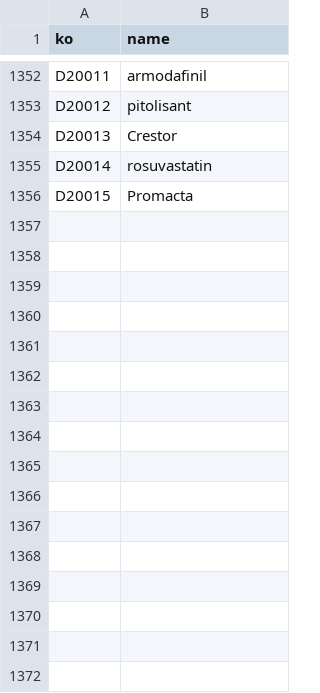
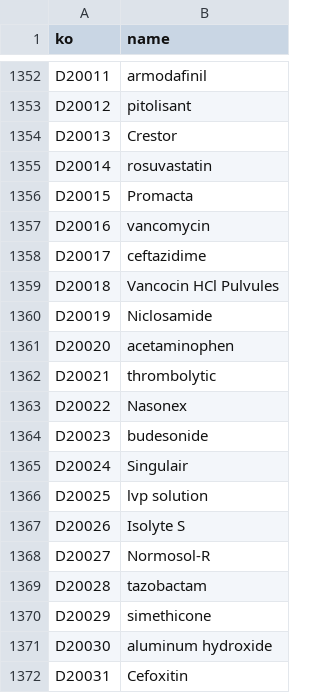
Before and after one commit to yogesh73/Disease-Data, a CSV file: drug.csv, drawn as a sheet; only a part is shown, gaps mark what is left out.

```diff
--- a/drug.csv
+++ b/drug.csv
@@ -1356 +1356,17 @@ D20014,rosuvastatin
 D20015,Promacta
+D20016,vancomycin
+D20017,ceftazidime
+D20018,Vancocin HCl Pulvules
+D20019,Niclosamide
+D20020,acetaminophen
+D20021,thrombolytic
+D20022,Nasonex
+D20023,budesonide
+D20024,Singulair
+D20025,lvp solution
+D20026,Isolyte S
+D20027,Normosol-R
+D20028,tazobactam
+D20029,simethicone
+D20030,aluminum hydroxide
+D20031,Cefoxitin
```
Also changed, not shown: drug_disease.csv, symptom_disease.csv, 1 other file.
